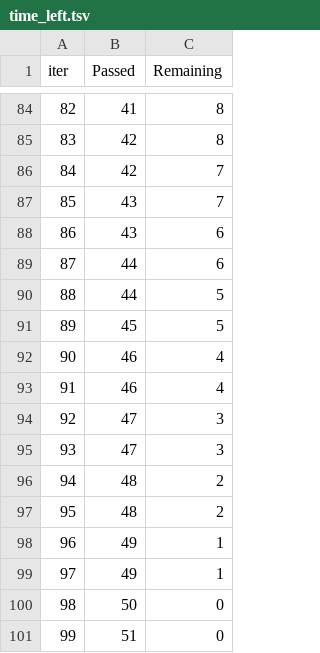
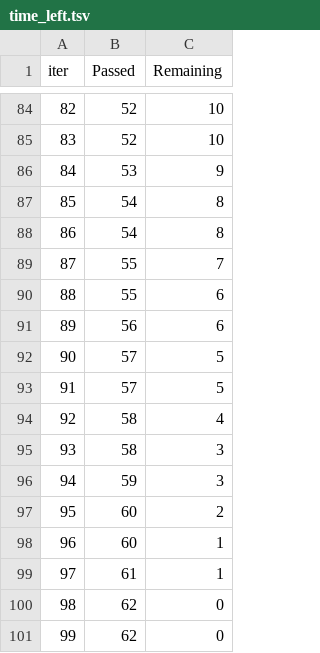
Before and after one commit to BhanukiranG/mlproject, a TSV file: catboost_info/time_left.tsv, drawn as a sheet; only a part is shown, gaps mark what is left out; the diff covers the shown part only.

```diff
--- a/catboost_info/time_left.tsv
+++ b/catboost_info/time_left.tsv
@@ -84,18 +84,18 @@ iter	Passed	Remaining
-82	41	8
-83	42	8
-84	42	7
-85	43	7
-86	43	6
-87	44	6
-88	44	5
-89	45	5
-90	46	4
-91	46	4
-92	47	3
-93	47	3
-94	48	2
-95	48	2
-96	49	1
-97	49	1
-98	50	0
-99	51	0
+82	52	10
+83	52	10
+84	53	9
+85	54	8
+86	54	8
+87	55	7
+88	55	6
+89	56	6
+90	57	5
+91	57	5
+92	58	4
+93	58	3
+94	59	3
+95	60	2
+96	60	1
+97	61	1
+98	62	0
+99	62	0
```
Also changed, not shown: 160 edited cells elsewhere in this file, notebook/catboost_info/time_left.tsv, 9 other files.
